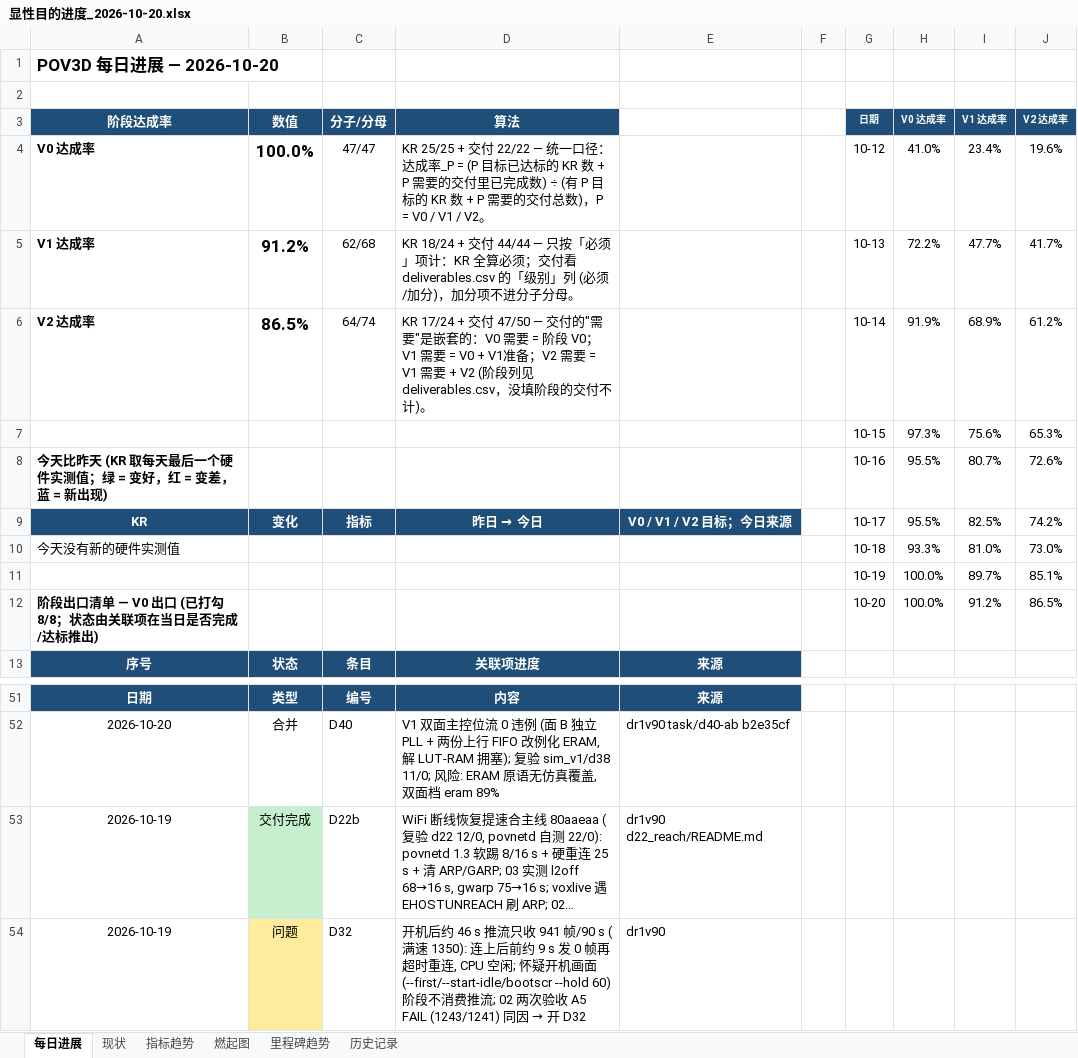
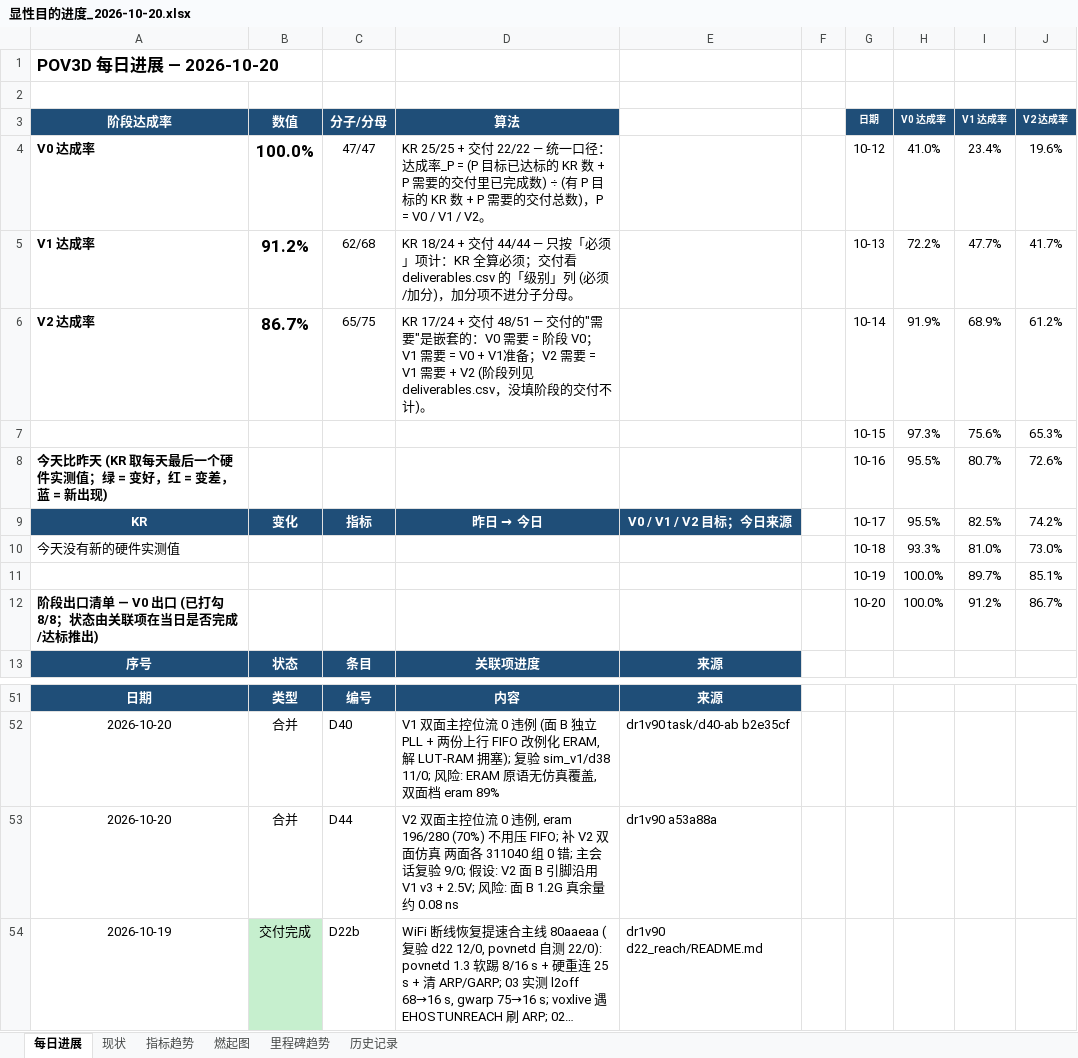
Before and after one commit to kiujkiu/zynq_pov, an Excel workbook: docs/progress/显性目的进度_2026-10-20.xlsx, sheet 每日进展, drawn as a sheet; only a part is shown, gaps mark what is left out; the shorter side is filled out with more unchanged rows; long unchanged cells end in …; values as stored, in another font and other column widths than the file's, no borders; charts and pictures not drawn; the diff names each change by its address in the sheet, - before the commit and + after, or states it on an @@ line.

```diff
--- a/docs/progress/显性目的进度_2026-10-20.xlsx (sheet 每日进展)
+++ b/docs/progress/显性目的进度_2026-10-20.xlsx (sheet 每日进展)
-B6 (数值): 86.5%
+B6 (数值): 86.7%
-C6 (分子/分母): 64/74
+C6 (分子/分母): 65/75
-D6 (算法): …+ 交付 47/50 — 交付的…
+D6 (算法): …+ 交付 48/51 — 交付的…
-J12 (V2 达成率): 86.5%
+J12 (V2 达成率): 86.7%
+row 53: 2026-10-20 | 合并 | D44 | V2 双面主控位流 0 违例, eram 196/280 (70%) 不用压 FIFO; 补 V2 双面仿真 两面各 311040 组 0 错; 主会话复验 9/0; 假设: V2 面 B 引脚沿用 V1 v3 + 2.5V; 风险: 面 B 1.2G 真余量约 0.08 ns | dr1v90 a53a88a
```
Also changed, not shown: sheet 燃起图, 6 other files.
